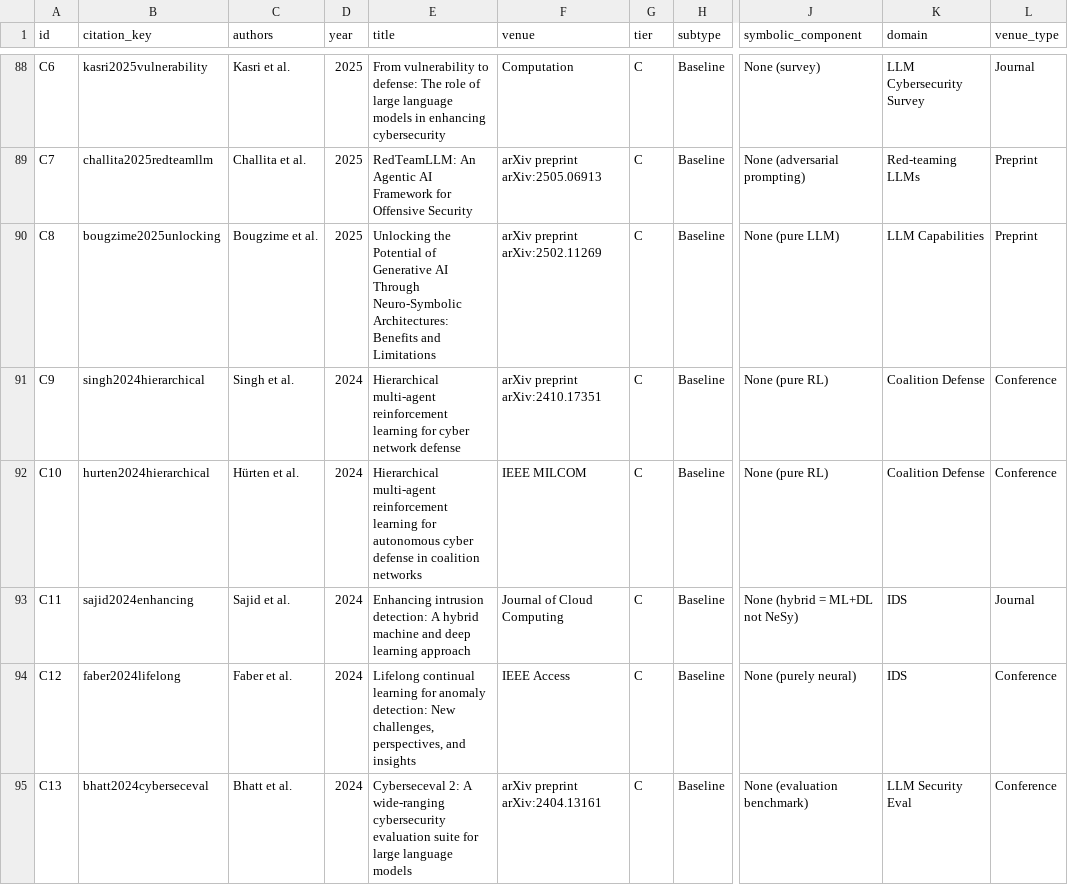
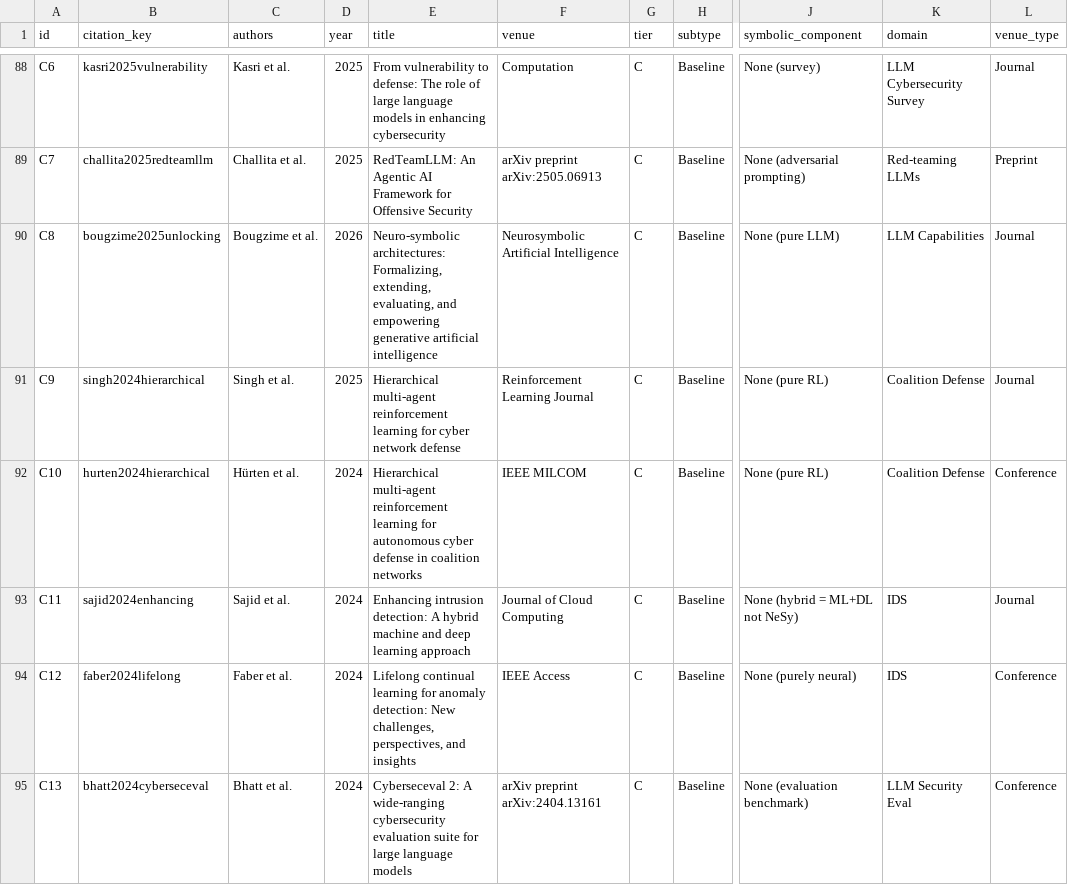
Before and after one commit to sbhakim/gia-nesy-cybersecurity-survey, a CSV file: data/paper_catalog.csv, drawn as a sheet; only a part is shown, gaps mark what is left out; the diff covers the shown part only; the diff names each change by its address in the sheet, - before the commit and + after, or states it on an @@ line.

Commit message:
Update publication status for 12 catalog entries

```diff
--- a/data/paper_catalog.csv
+++ b/data/paper_catalog.csv
-D90 (year): 2025
+D90 (year): 2026
-E90 (title): Unlocking the Potential of Generative AI Through Neuro-Symbolic Architectures: Benefits and Limitations
+E90 (title): Neuro-symbolic architectures: Formalizing, extending, evaluating, and empowering generative artificial intelligence
-F90 (venue): arXiv preprint arXiv:2502.11269
+F90 (venue): Neurosymbolic Artificial Intelligence
-L90 (venue_type): Preprint
+L90 (venue_type): Journal
-D91 (year): 2024
+D91 (year): 2025
-F91 (venue): arXiv preprint arXiv:2410.17351
+F91 (venue): Reinforcement Learning Journal
-L91 (venue_type): Conference
+L91 (venue_type): Journal
```
Also changed, not shown: 16 edited cells elsewhere in this file.
